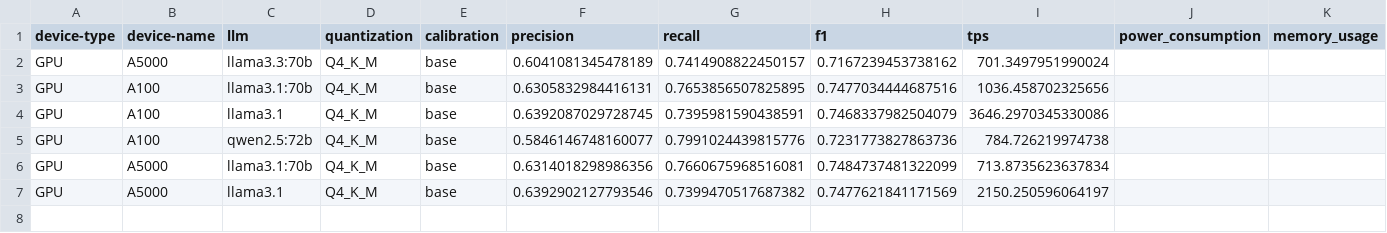
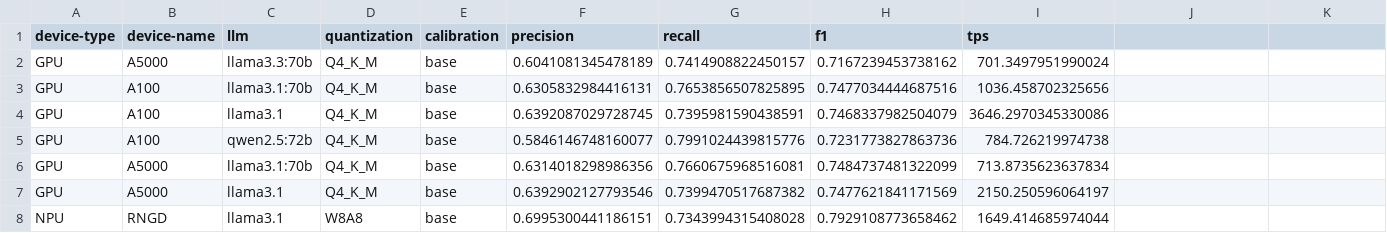
Before and after one commit to shadow-agent/npu-service-zoo, a CSV file: results/chatbot/coqa/leaderboard.csv, drawn as a sheet; the diff names each change by its address in the sheet, - before the commit and + after, or states it on an @@ line.

Commit message:
Update leaderboard and add new results

```diff
--- a/results/chatbot/coqa/leaderboard.csv
+++ b/results/chatbot/coqa/leaderboard.csv
-J1: power_consumption
+J1: (empty)
-K1: memory_usage
+K1: (empty)
+row 8: NPU | RNGD | llama3.1 | W8A8 | base | 0.6995300441186151 | 0.7343994315408028 | 0.7929108773658462 | 1649.414685974044
```
Also changed, not shown: 1 other file.
